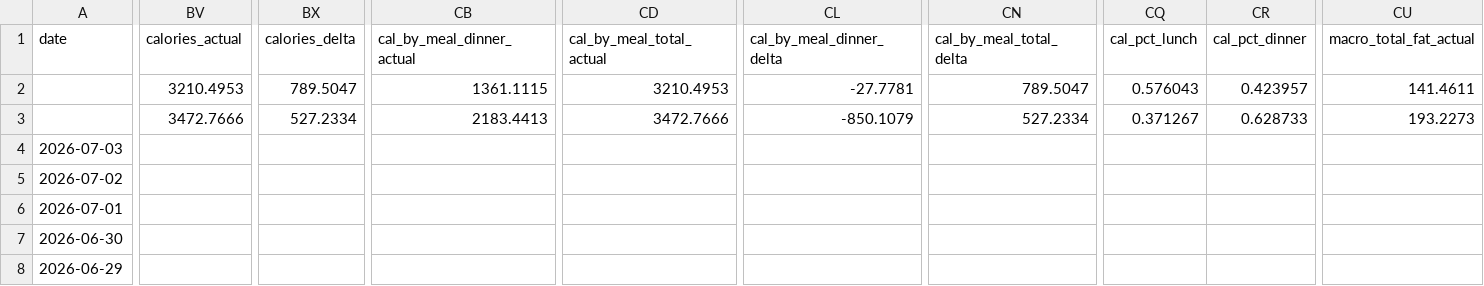
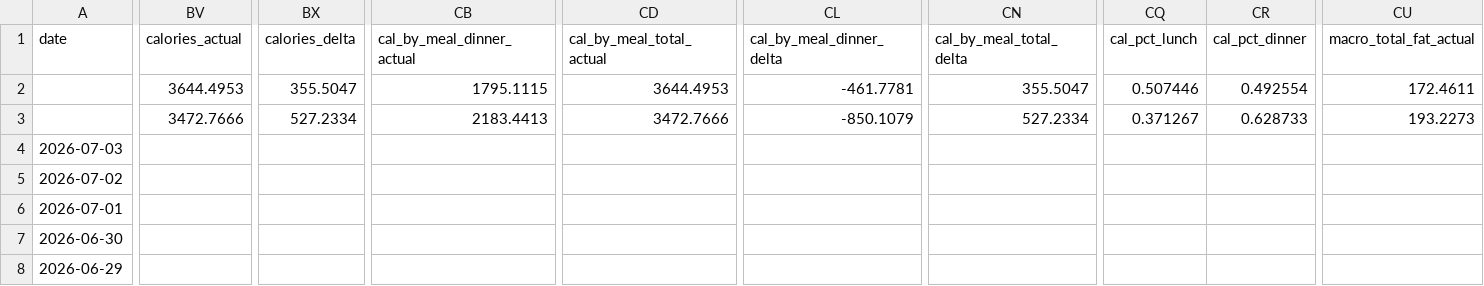
Before and after one commit to auckiefenstermacher19-cmd/Health-Tracker, a CSV file: Health_Tracker_Master.csv, drawn as a sheet; only a part is shown, gaps mark what is left out; the diff covers the shown part only; the diff names each change by its address in the sheet, - before the commit and + after, or states it on an @@ line.

```diff
--- a/Health_Tracker_Master.csv
+++ b/Health_Tracker_Master.csv
-BV2 (calories_actual): 3210.4953
+BV2 (calories_actual): 3644.4953
-BX2 (calories_delta): 789.5047
+BX2 (calories_delta): 355.5047
-CB2 (cal_by_meal_dinner_actual): 1361.1115
+CB2 (cal_by_meal_dinner_actual): 1795.1115
-CD2 (cal_by_meal_total_actual): 3210.4953
+CD2 (cal_by_meal_total_actual): 3644.4953
-CL2 (cal_by_meal_dinner_delta): -27.7781
+CL2 (cal_by_meal_dinner_delta): -461.7781
-CN2 (cal_by_meal_total_delta): 789.5047
+CN2 (cal_by_meal_total_delta): 355.5047
-CQ2 (cal_pct_lunch): 0.576043
+CQ2 (cal_pct_lunch): 0.507446
-CR2 (cal_pct_dinner): 0.423957
+CR2 (cal_pct_dinner): 0.492554
-CU2 (macro_total_fat_actual): 141.4611
+CU2 (macro_total_fat_actual): 172.4611
```
Also changed, not shown: 37 edited cells elsewhere in this file, 3 other files.
